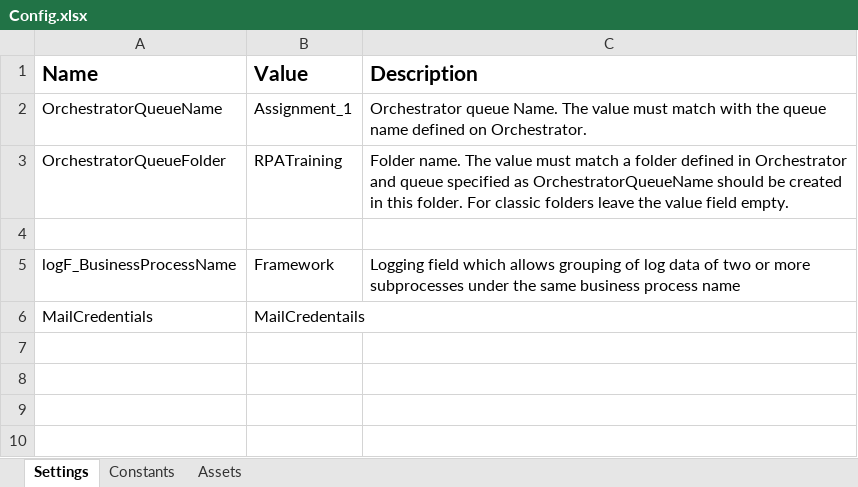
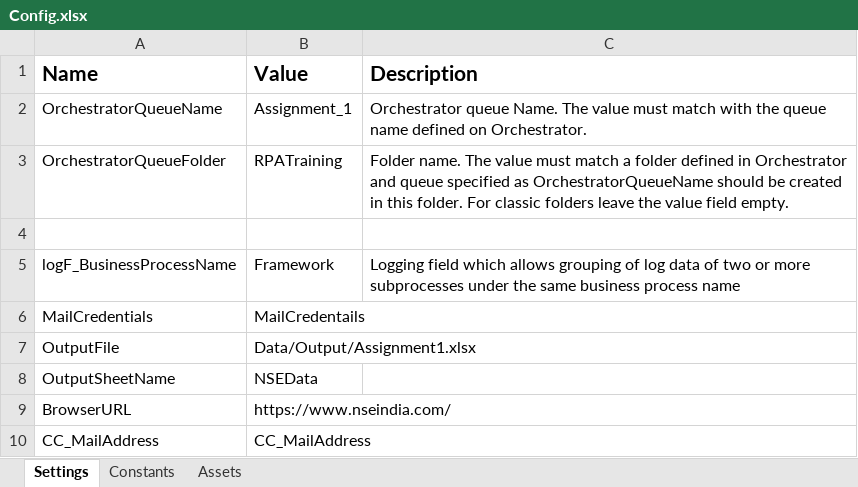
Before and after one commit to TheGrowthHackersNovigo/Rencita_Day_10_Assignment_2, an Excel workbook: Data/Config.xlsx, sheet Settings, drawn as a sheet; values as stored, in another font and other column widths than the file's, no borders; the diff names each change by its address in the sheet, - before the commit and + after, or states it on an @@ line.

```diff
--- a/Data/Config.xlsx (sheet Settings)
+++ b/Data/Config.xlsx (sheet Settings)
+row 7: OutputFile | Data/Output/Assignment1.xlsx
+row 8: OutputSheetName | NSEData
+row 9: BrowserURL | https://www.nseindia.com/
+row 10: CC_MailAddress | CC_MailAddress
```
Also changed, not shown: Data/Output/Assignment1.xlsx, 36 other files.
